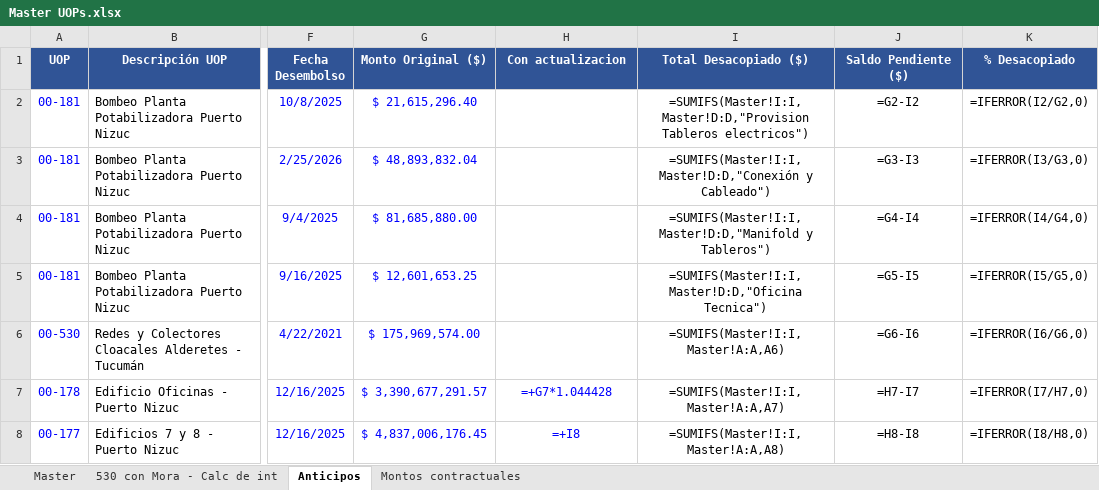
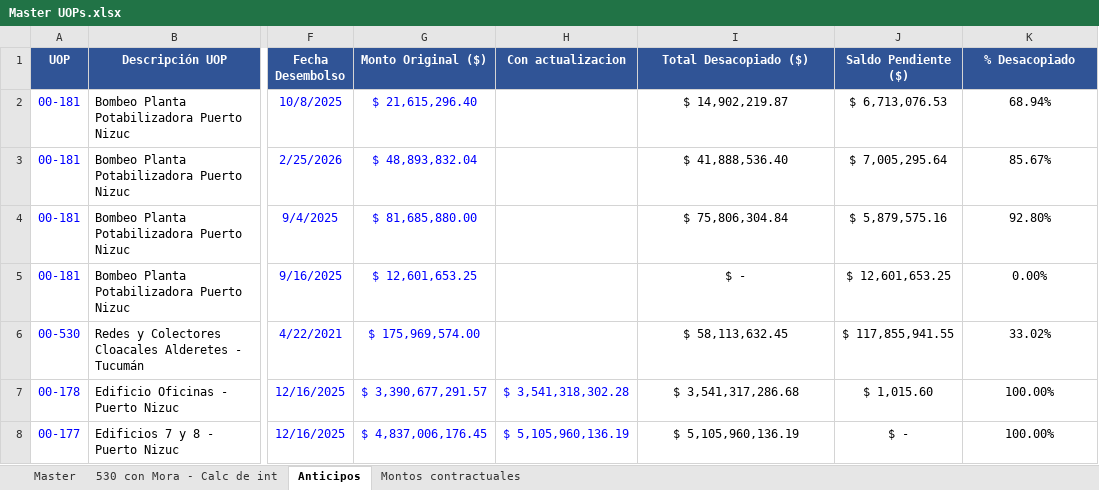
Before and after one commit to MperezIEBC/Tableros_IEBC, an Excel workbook: Master UOPs.xlsx, sheet Anticipos, drawn as a sheet; only a part is shown, gaps mark what is left out; values as stored, in another font and other column widths than the file's, no borders; formulas without a stored value are shown as written; the diff names each change by its address in the sheet, - before the commit and + after, or states it on an @@ line.

```diff
--- a/Master UOPs.xlsx (sheet Anticipos)
+++ b/Master UOPs.xlsx (sheet Anticipos)
-I2 (Total Desacopiado ($)): =SUMIFS(Master!I:I,Master!D:D,"Provision Tableros electricos")
+I2 (Total Desacopiado ($)): $ 14,902,219.87
-J2 (Saldo Pendiente ($)): =G2-I2
+J2 (Saldo Pendiente ($)): $ 6,713,076.53
-K2 (% Desacopiado): =IFERROR(I2/G2,0)
+K2 (% Desacopiado): 68.94%
-I3 (Total Desacopiado ($)): =SUMIFS(Master!I:I,Master!D:D,"Conexión y Cableado")
+I3 (Total Desacopiado ($)): $ 41,888,536.40
-J3 (Saldo Pendiente ($)): =G3-I3
+J3 (Saldo Pendiente ($)): $ 7,005,295.64
-K3 (% Desacopiado): =IFERROR(I3/G3,0)
+K3 (% Desacopiado): 85.67%
-I4 (Total Desacopiado ($)): =SUMIFS(Master!I:I,Master!D:D,"Manifold y Tableros")
+I4 (Total Desacopiado ($)): $ 75,806,304.84
-J4 (Saldo Pendiente ($)): =G4-I4
+J4 (Saldo Pendiente ($)): $ 5,879,575.16
-K4 (% Desacopiado): =IFERROR(I4/G4,0)
+K4 (% Desacopiado): 92.80%
-I5 (Total Desacopiado ($)): =SUMIFS(Master!I:I,Master!D:D,"Oficina Tecnica")
+I5 (Total Desacopiado ($)): $ -
-J5 (Saldo Pendiente ($)): =G5-I5
+J5 (Saldo Pendiente ($)): $ 12,601,653.25
-K5 (% Desacopiado): =IFERROR(I5/G5,0)
+K5 (% Desacopiado): 0.00%
-I6 (Total Desacopiado ($)): =SUMIFS(Master!I:I,Master!A:A,A6)
+I6 (Total Desacopiado ($)): $ 58,113,632.45
-J6 (Saldo Pendiente ($)): =G6-I6
+J6 (Saldo Pendiente ($)): $ 117,855,941.55
-K6 (% Desacopiado): =IFERROR(I6/G6,0)
+K6 (% Desacopiado): 33.02%
-H7 (Con actualizacion): =+G7*1.044428
+H7 (Con actualizacion): $ 3,541,318,302.28
-I7 (Total Desacopiado ($)): =SUMIFS(Master!I:I,Master!A:A,A7)
+I7 (Total Desacopiado ($)): $ 3,541,317,286.68
-J7 (Saldo Pendiente ($)): =H7-I7
+J7 (Saldo Pendiente ($)): $ 1,015.60
-K7 (% Desacopiado): =IFERROR(I7/H7,0)
+K7 (% Desacopiado): 100.00%
-H8 (Con actualizacion): =+I8
+H8 (Con actualizacion): $ 5,105,960,136.19
-I8 (Total Desacopiado ($)): =SUMIFS(Master!I:I,Master!A:A,A8)
+I8 (Total Desacopiado ($)): $ 5,105,960,136.19
-J8 (Saldo Pendiente ($)): =H8-I8
+J8 (Saldo Pendiente ($)): $ -
-K8 (% Desacopiado): =IFERROR(I8/H8,0)
+K8 (% Desacopiado): 100.00%
```
Also changed, not shown: sheet Master, sheet 530 con Mora - Calc de int, hidden cells, charts or pictures, 4 other files.
